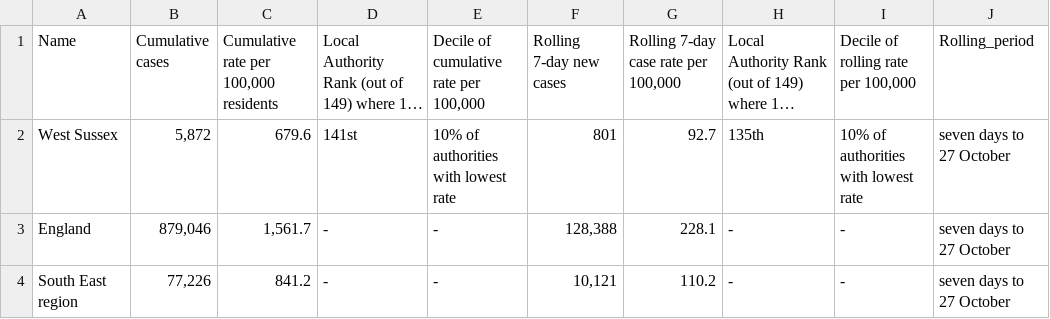
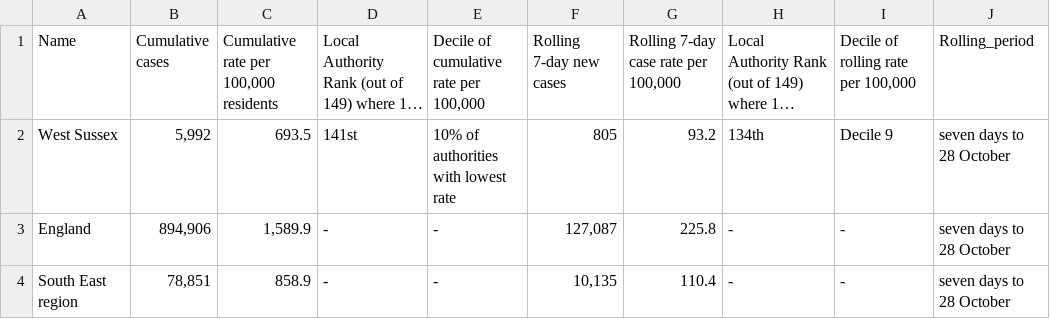
Before and after one commit to psychty/wsx_covid_datapack_public, a CSV file: Outputs/utla_rate_wsx.csv, drawn as a sheet; long unchanged cells end in …; ↵ is a line break in a cell; the diff names each change by its address in the sheet, - before the commit and + after, or states it on an @@ line.

```diff
--- a/Outputs/utla_rate_wsx.csv
+++ b/Outputs/utla_rate_wsx.csv
-B2 (Cumulative cases): 5,872
+B2 (Cumulative cases): 5,992
-C2: 679.6
+C2: 693.5
-F2 (Rolling 7-day new cases): 801
+F2 (Rolling 7-day new cases): 805
-G2: 92.7
+G2: 93.2
-H2: 135th
+H2: 134th
-I2: 10% of authorities ↵ with lowest rate
+I2: Decile 9
-J2:J4 (Rolling_period): seven days to 27 October
+J2:J4 (Rolling_period): seven days to 28 October
-B3 (Cumulative cases): 879,046
+B3 (Cumulative cases): 894,906
-C3: 1,561.7
+C3: 1,589.9
-F3 (Rolling 7-day new cases): 128,388
+F3 (Rolling 7-day new cases): 127,087
-G3: 228.1
+G3: 225.8
-B4 (Cumulative cases): 77,226
+B4 (Cumulative cases): 78,851
-C4: 841.2
+C4: 858.9
-F4 (Rolling 7-day new cases): 10,121
+F4 (Rolling 7-day new cases): 10,135
-G4: 110.2
+G4: 110.4
```
Also changed, not shown: Outputs/ltla_rate_wsx.csv, 48 other files.
